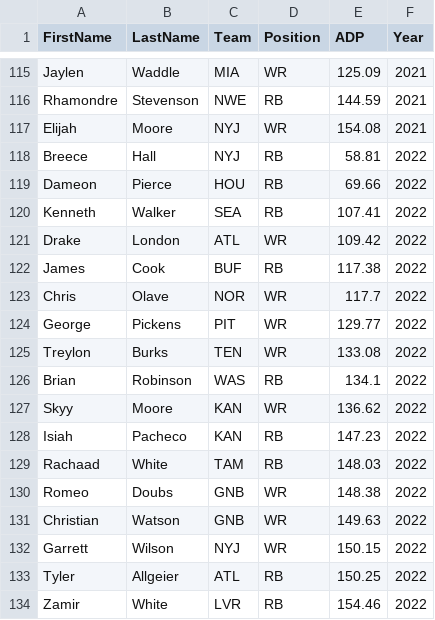
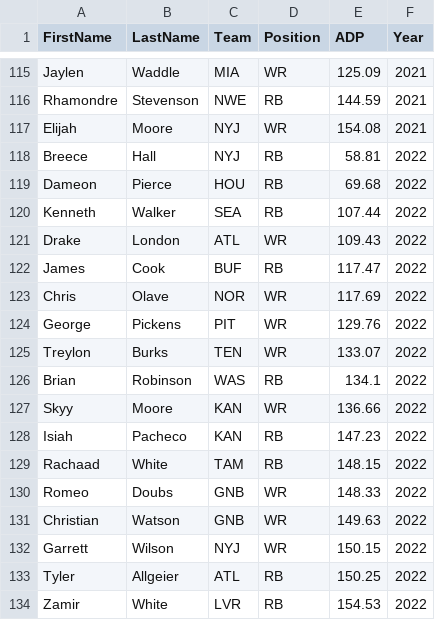
Before and after one commit to BrentonGraham/fantasy-football-ml, a CSV file: data/myfantasyleague-adp-data-rookies-2013-2022.csv, drawn as a sheet; only a part is shown, gaps mark what is left out.

```diff
--- a/data/myfantasyleague-adp-data-rookies-2013-2022.csv
+++ b/data/myfantasyleague-adp-data-rookies-2013-2022.csv
@@ -118,14 +118,14 @@ Elijah,Moore,NYJ,WR,154.08,2021
 Breece,Hall,NYJ,RB,58.81,2022
-Dameon,Pierce,HOU,RB,69.66,2022
-Kenneth,Walker,SEA,RB,107.41,2022
-Drake,London,ATL,WR,109.42,2022
-James,Cook,BUF,RB,117.38,2022
-Chris,Olave,NOR,WR,117.7,2022
-George,Pickens,PIT,WR,129.77,2022
-Treylon,Burks,TEN,WR,133.08,2022
+Dameon,Pierce,HOU,RB,69.68,2022
+Kenneth,Walker,SEA,RB,107.44,2022
+Drake,London,ATL,WR,109.43,2022
+James,Cook,BUF,RB,117.47,2022
+Chris,Olave,NOR,WR,117.69,2022
+George,Pickens,PIT,WR,129.76,2022
+Treylon,Burks,TEN,WR,133.07,2022
 Brian,Robinson,WAS,RB,134.1,2022
-Skyy,Moore,KAN,WR,136.62,2022
+Skyy,Moore,KAN,WR,136.66,2022
 Isiah,Pacheco,KAN,RB,147.23,2022
-Rachaad,White,TAM,RB,148.03,2022
-Romeo,Doubs,GNB,WR,148.38,2022
+Rachaad,White,TAM,RB,148.15,2022
+Romeo,Doubs,GNB,WR,148.33,2022
 Christian,Watson,GNB,WR,149.63,2022
@@ -133,2 +133,2 @@ Garrett,Wilson,NYJ,WR,150.15,2022
 Tyler,Allgeier,ATL,RB,150.25,2022
-Zamir,White,LVR,RB,154.46,2022
+Zamir,White,LVR,RB,154.53,2022
```
Also changed, not shown: breakout-bust-prediction/processed-data/rb-breakout-data.csv, breakout-bust-prediction/processed-data/rb-bust-data.csv, 19 other files.
